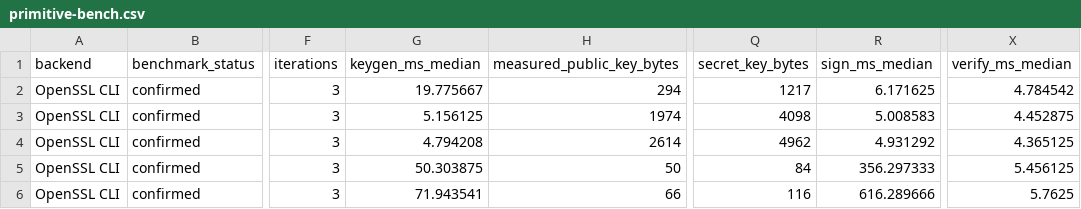
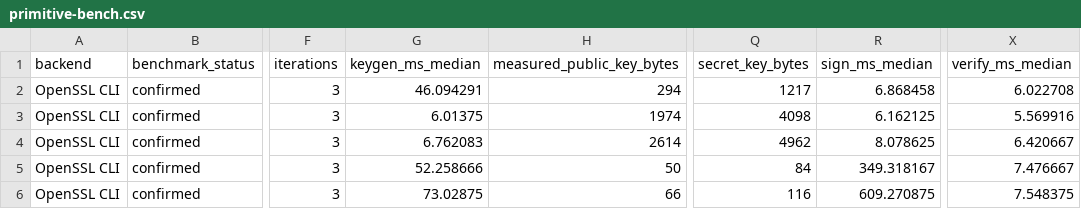
Before and after one commit to marokiki/pqc-rpki-lab, a CSV file: results/primitive-bench.csv, drawn as a sheet; only a part is shown, gaps mark what is left out; the diff covers the shown part only; the diff names each change by its address in the sheet, - before the commit and + after, or states it on an @@ line.

```diff
--- a/results/primitive-bench.csv
+++ b/results/primitive-bench.csv
-G2 (keygen_ms_median): 19.775667
+G2 (keygen_ms_median): 46.094291
-R2 (sign_ms_median): 6.171625
+R2 (sign_ms_median): 6.868458
-X2 (verify_ms_median): 4.784542
+X2 (verify_ms_median): 6.022708
-G3 (keygen_ms_median): 5.156125
+G3 (keygen_ms_median): 6.01375
-R3 (sign_ms_median): 5.008583
+R3 (sign_ms_median): 6.162125
-X3 (verify_ms_median): 4.452875
+X3 (verify_ms_median): 5.569916
-G4 (keygen_ms_median): 4.794208
+G4 (keygen_ms_median): 6.762083
-R4 (sign_ms_median): 4.931292
+R4 (sign_ms_median): 8.078625
-X4 (verify_ms_median): 4.365125
+X4 (verify_ms_median): 6.420667
-G5 (keygen_ms_median): 50.303875
+G5 (keygen_ms_median): 52.258666
-R5 (sign_ms_median): 356.297333
+R5 (sign_ms_median): 349.318167
-X5 (verify_ms_median): 5.456125
+X5 (verify_ms_median): 7.476667
-G6 (keygen_ms_median): 71.943541
+G6 (keygen_ms_median): 73.02875
-R6 (sign_ms_median): 616.289666
+R6 (sign_ms_median): 609.270875
-X6 (verify_ms_median): 5.7625
+X6 (verify_ms_median): 7.548375
```
Also changed, not shown: 5 added rows and 48 edited cells elsewhere in this file, results/literature-comparison.csv, 57 other files.
